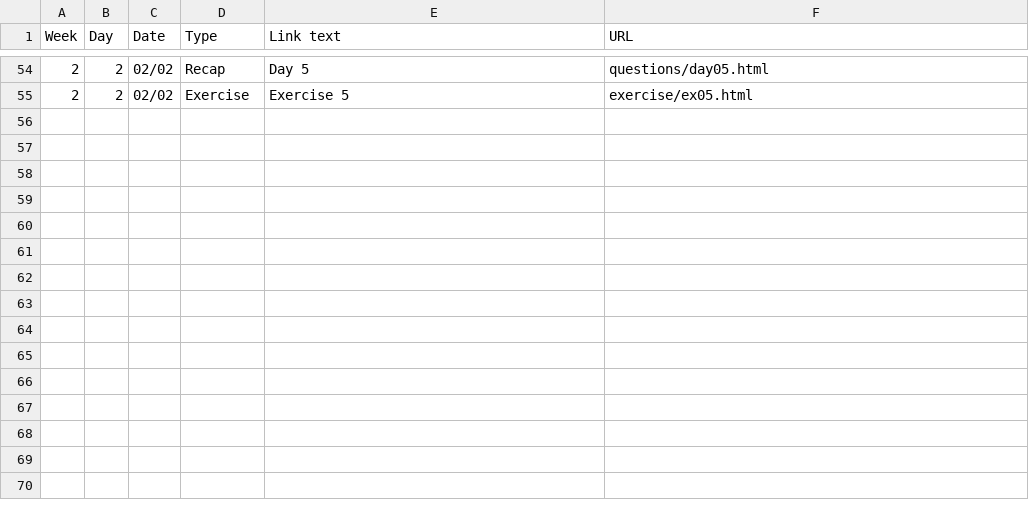
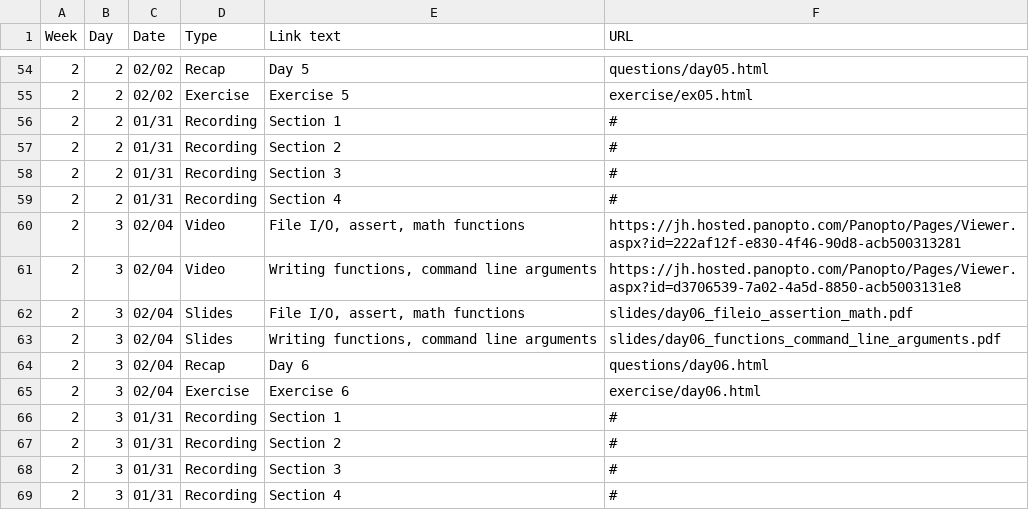
Before and after one commit to jhu-ip/cs220-s22, a CSV file: material.csv, drawn as a sheet; only a part is shown, gaps mark what is left out.

```diff
--- a/material.csv
+++ b/material.csv
@@ -55 +55,15 @@ Week,Day,Date,Type,"Link text",URL
 2,2,02/02,Exercise,"Exercise 5",exercise/ex05.html
+2,2,01/31,Recording,"Section 1",#
+2,2,01/31,Recording,"Section 2",#
+2,2,01/31,Recording,"Section 3",#
+2,2,01/31,Recording,"Section 4",#
+2,3,02/04,Video,"File I/O, assert, math functions",https://jh.hosted.panopto.com/Panopto/Pages/Viewer.aspx?id=222af12f-e830-4f46-90d8-acb500313281
+2,3,02/04,Video,"Writing functions, command line arguments",https://jh.hosted.panopto.com/Panopto/Pages/Viewer.aspx?id=d3706539-7a02-4a5d-8850-acb5003131e8
+2,3,02/04,Slides,"File I/O, assert, math functions",slides/day06_fileio_assertion_math.pdf
+2,3,02/04,Slides,"Writing functions, command line arguments",slides/day06_functions_command_line_arguments.pdf
+2,3,02/04,Recap,"Day 6",questions/day06.html
+2,3,02/04,Exercise,"Exercise 6",exercise/day06.html
+2,3,01/31,Recording,"Section 1",#
+2,3,01/31,Recording,"Section 2",#
+2,3,01/31,Recording,"Section 3",#
+2,3,01/31,Recording,"Section 4",#
```
Also changed, not shown: 5 other files.
